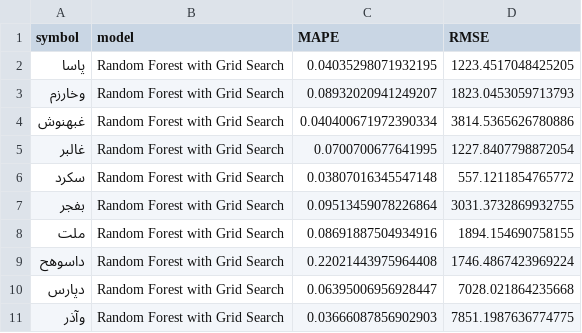
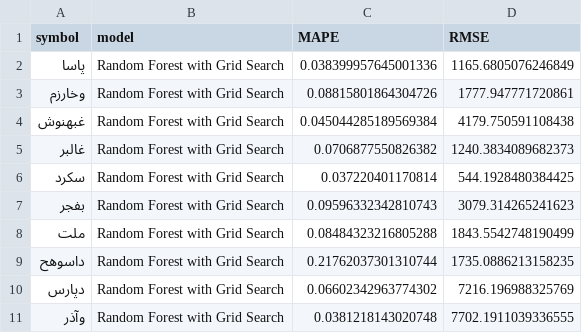
Before and after one commit to Kianoush-Azarnia/stock-price-prediction, a CSV file: Data/ML_grid_RF_benchmark.csv, drawn as a sheet.

```diff
--- a/Data/ML_grid_RF_benchmark.csv
+++ b/Data/ML_grid_RF_benchmark.csv
@@ -1,11 +1,11 @@
 symbol,model,MAPE,RMSE
-پاسا,Random Forest with Grid Search,0.04035298071932195,1223.4517048425205
-وخارزم,Random Forest with Grid Search,0.08932020941249207,1823.0453059713793
-غبهنوش,Random Forest with Grid Search,0.040400671972390334,3814.5365626780886
-غالبر,Random Forest with Grid Search,0.0700700677641995,1227.8407798872054
-سكرد,Random Forest with Grid Search,0.03807016345547148,557.1211854765772
-بفجر,Random Forest with Grid Search,0.09513459078226864,3031.3732869932755
-ملت,Random Forest with Grid Search,0.08691887504934916,1894.154690758155
-داسوهح,Random Forest with Grid Search,0.22021443975964408,1746.4867423969224
-دپارس,Random Forest with Grid Search,0.06395006956928447,7028.021864235668
-وآذر,Random Forest with Grid Search,0.03666087856902903,7851.1987636774775
+پاسا,Random Forest with Grid Search,0.038399957645001336,1165.6805076246849
+وخارزم,Random Forest with Grid Search,0.08815801864304726,1777.947771720861
+غبهنوش,Random Forest with Grid Search,0.045044285189569384,4179.750591108438
+غالبر,Random Forest with Grid Search,0.0706877550826382,1240.3834089682373
+سكرد,Random Forest with Grid Search,0.037220401170814,544.1928480384425
+بفجر,Random Forest with Grid Search,0.09596332342810743,3079.314265241623
+ملت,Random Forest with Grid Search,0.08484323216805288,1843.5542748190499
+داسوهح,Random Forest with Grid Search,0.21762037301310744,1735.0886213158235
+دپارس,Random Forest with Grid Search,0.06602342963774302,7216.196988325769
+وآذر,Random Forest with Grid Search,0.0381218143020748,7702.1911039336555
```
Also changed, not shown: Data/ML_grid_RF_predictions.csv, 4 other files.
